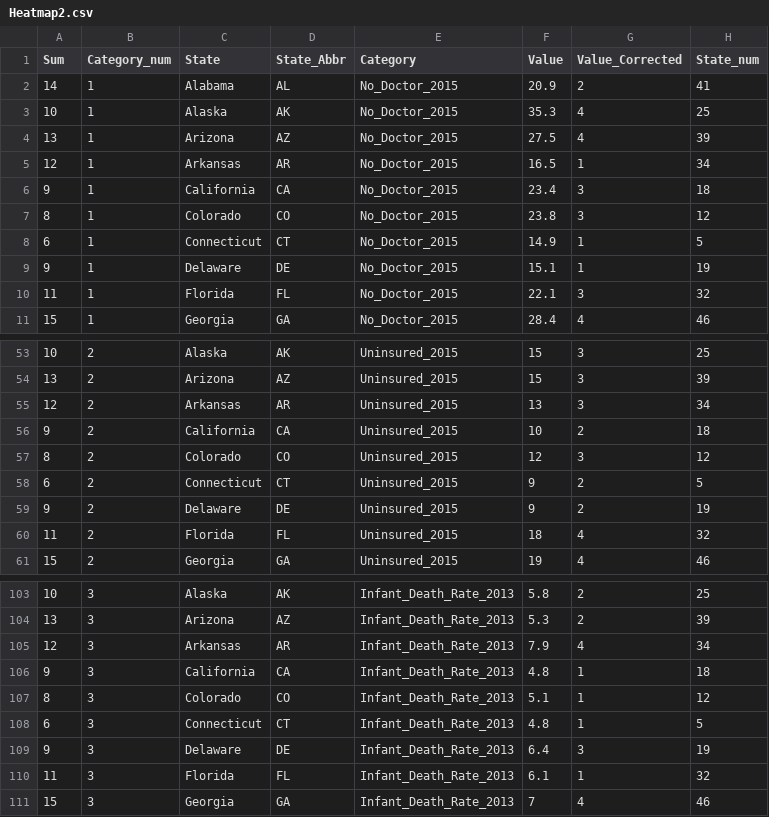
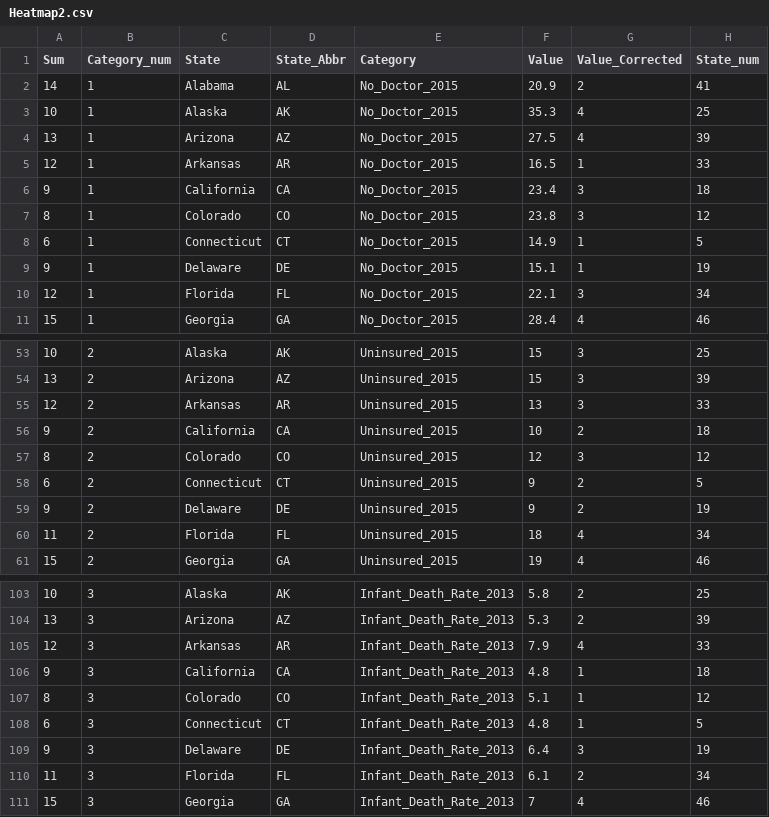
Before and after one commit to kruti1210/CS171FinalProject, a CSV file: data/Heatmap2.csv, drawn as a sheet; only a part is shown, gaps mark what is left out; the diff covers the shown part only.

Commit message:
Update Heatmap2.csv

```diff
--- a/data/Heatmap2.csv
+++ b/data/Heatmap2.csv
@@ -4,3 +4,3 @@ Sum,Category_num,State,State_Abbr,Category,Value,Value_Corrected,State_num,
 13,1,Arizona,AZ,No_Doctor_2015,27.5,4,39,
-12,1,Arkansas,AR,No_Doctor_2015,16.5,1,34,
+12,1,Arkansas,AR,No_Doctor_2015,16.5,1,33,
 9,1,California,CA,No_Doctor_2015,23.4,3,18,
@@ -9,3 +9,3 @@ Sum,Category_num,State,State_Abbr,Category,Value,Value_Corrected,State_num,
 9,1,Delaware,DE,No_Doctor_2015,15.1,1,19,
-11,1,Florida,FL,No_Doctor_2015,22.1,3,32,
+12,1,Florida,FL,No_Doctor_2015,22.1,3,34,
 15,1,Georgia,GA,No_Doctor_2015,28.4,4,46,
@@ -54,3 +54,3 @@ Sum,Category_num,State,State_Abbr,Category,Value,Value_Corrected,State_num,
 13,2,Arizona,AZ,Uninsured_2015,15,3,39,
-12,2,Arkansas,AR,Uninsured_2015,13,3,34,
+12,2,Arkansas,AR,Uninsured_2015,13,3,33,
 9,2,California,CA,Uninsured_2015,10,2,18,
@@ -59,3 +59,3 @@ Sum,Category_num,State,State_Abbr,Category,Value,Value_Corrected,State_num,
 9,2,Delaware,DE,Uninsured_2015,9,2,19,
-11,2,Florida,FL,Uninsured_2015,18,4,32,
+11,2,Florida,FL,Uninsured_2015,18,4,34,
 15,2,Georgia,GA,Uninsured_2015,19,4,46,
@@ -104,3 +104,3 @@ Sum,Category_num,State,State_Abbr,Category,Value,Value_Corrected,State_num,
 13,3,Arizona,AZ,Infant_Death_Rate_2013,5.3,2,39,
-12,3,Arkansas,AR,Infant_Death_Rate_2013,7.9,4,34,
+12,3,Arkansas,AR,Infant_Death_Rate_2013,7.9,4,33,
 9,3,California,CA,Infant_Death_Rate_2013,4.8,1,18,
@@ -109,3 +109,3 @@ Sum,Category_num,State,State_Abbr,Category,Value,Value_Corrected,State_num,
 9,3,Delaware,DE,Infant_Death_Rate_2013,6.4,3,19,
-11,3,Florida,FL,Infant_Death_Rate_2013,6.1,1,32,
+11,3,Florida,FL,Infant_Death_Rate_2013,6.1,2,34,
 15,3,Georgia,GA,Infant_Death_Rate_2013,7,4,46,
```
Also changed, not shown: 6 edited cells elsewhere in this file.
